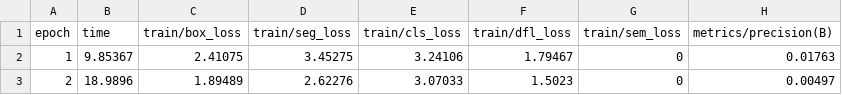
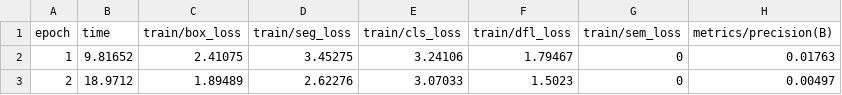
Before and after one commit to antongl6462/Final_Year_Project, a CSV file: runs/segment/kaggle_seg_trial/results.csv, drawn as a sheet; only a part is shown; the diff names each change by its address in the sheet, - before the commit and + after, or states it on an @@ line.

```diff
--- a/runs/segment/kaggle_seg_trial/results.csv
+++ b/runs/segment/kaggle_seg_trial/results.csv
-B2 (time): 9.85367
+B2 (time): 9.81652
-B3 (time): 18.9896
+B3 (time): 18.9712
```
Also changed, not shown: 26 other files.
